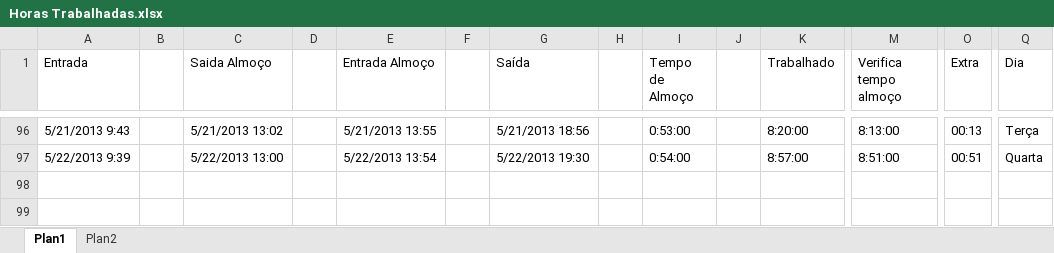
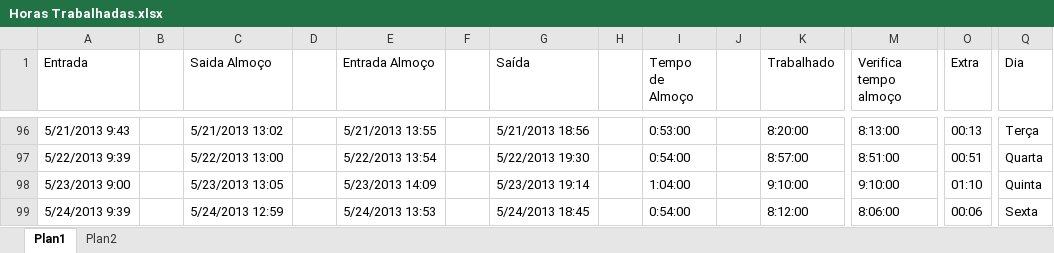
Before and after one commit to Zoyo/arquivos-gerais, an Excel workbook: Horas Trabalhadas.xlsx, sheet Plan1, drawn as a sheet; only a part is shown, gaps mark what is left out; values as stored, in another font and other column widths than the file's, no cell formats; rows hold the shown columns only; the diff names each change by its address in the sheet, - before the commit and + after, or states it on an @@ line.

Commit message:
Atualização.

```diff
--- a/Horas Trabalhadas.xlsx (sheet Plan1)
+++ b/Horas Trabalhadas.xlsx (sheet Plan1)
+row 98: 5/23/2013 9:00 |  | 5/23/2013 13:05 |  | 5/23/2013 14:09 |  | 5/23/2013 19:14 |  | 1:04:00 |  | 9:10:00 | 9:10:00 | 01:10 | Quinta
+row 99: 5/24/2013 9:39 |  | 5/24/2013 12:59 |  | 5/24/2013 13:53 |  | 5/24/2013 18:45 |  | 0:54:00 |  | 8:12:00 | 8:06:00 | 00:06 | Sexta
```
Also changed, not shown: cell formats.
